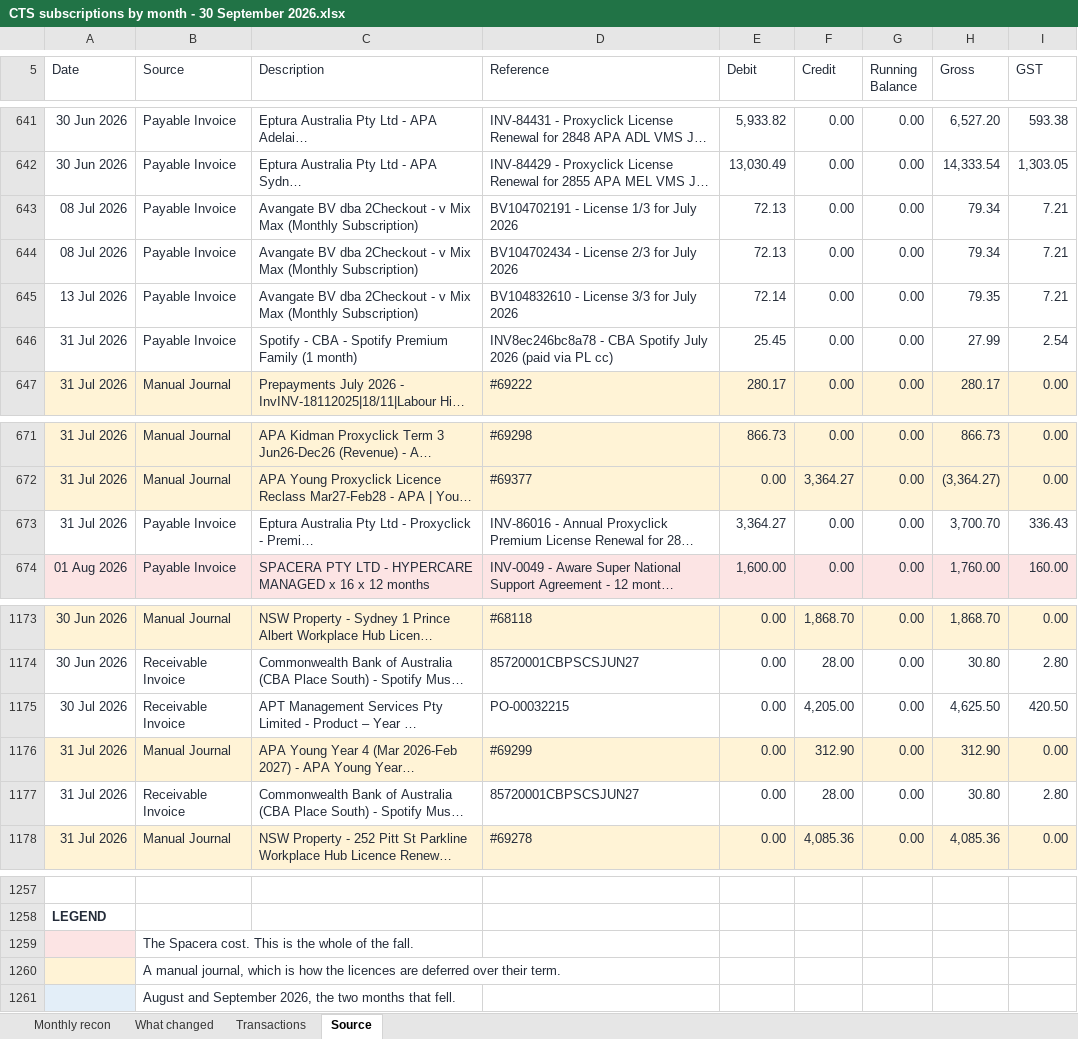
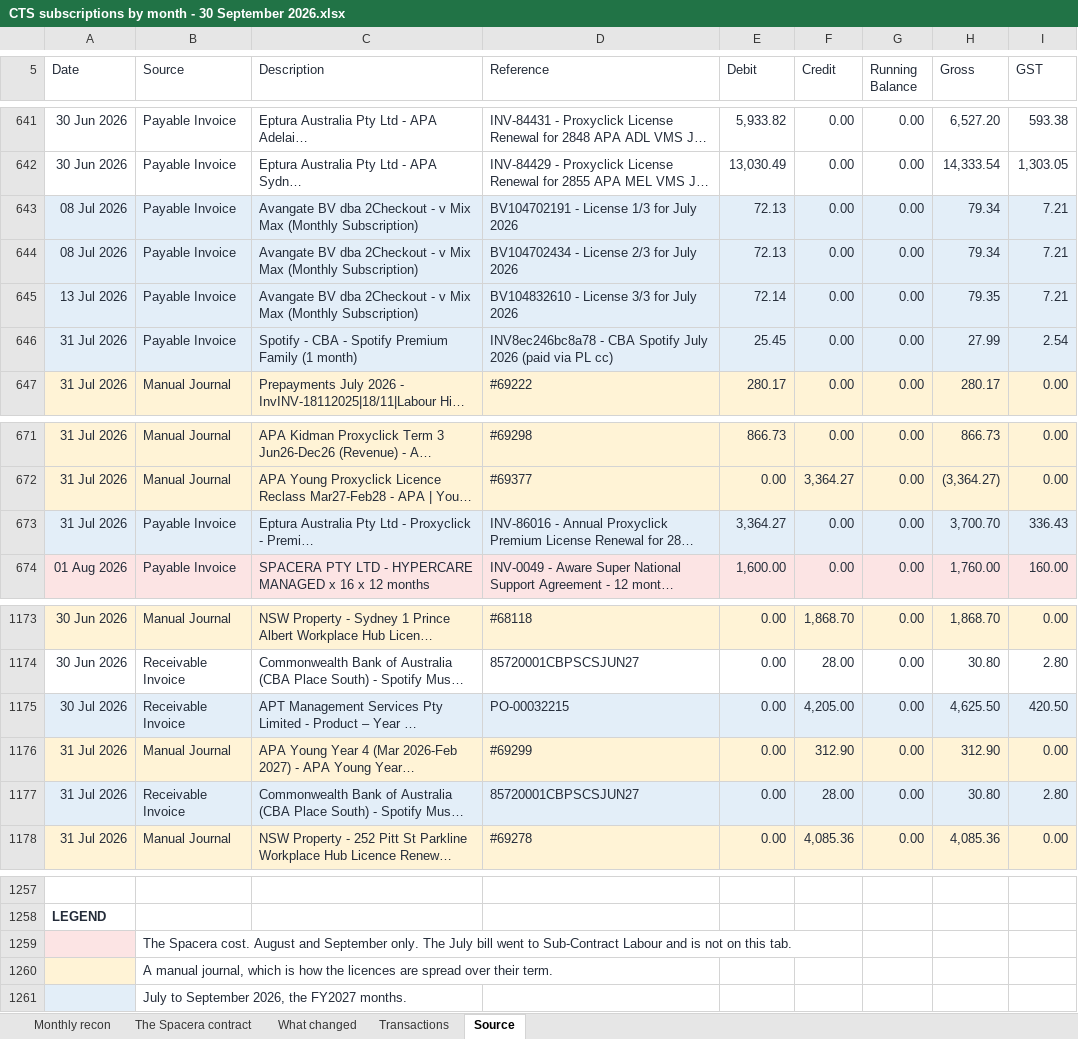
Before and after one commit to WesleyNelson-O33/Claude, an Excel workbook: recon/CTS subscriptions by month - 30 September 2026.xlsx, sheet Source, drawn as a sheet; only a part is shown, gaps mark what is left out; long unchanged cells end in …; values as stored, in another font and other column widths than the file's, no borders; the diff names each change by its address in the sheet, - before the commit and + after, or states it on an @@ line.

```diff
--- a/recon/CTS subscriptions by month - 30 September 2026.xlsx (sheet Source)
+++ b/recon/CTS subscriptions by month - 30 September 2026.xlsx (sheet Source)
+sheet tab: The Spacera contract
-A643:I646 fill: none
+A643:I646 fill: #E3EEF8
-A673:I673 fill: none
+A673:I673 fill: #E3EEF8
-A1175:I1175 fill: none
+A1175:I1175 fill: #E3EEF8
-A1177:I1177 fill: none
+A1177:I1177 fill: #E3EEF8
-B1259 (Source): …Spacera cost. This is the whole of the fall.
+B1259 (Source): …Spacera cost. August and September only. The July bill went to Sub-Contract Labour and is not on this tab.
-B1260 (Source): …licences are deferred over their…
+B1260 (Source): …licences are spread over their…
-B1261 (Source): August and September 2026, the two months that fell.
+B1261 (Source): July to September 2026, the FY2027 months.
```
Also changed, not shown: sheet Monthly recon, sheet What changed, sheet Transactions, formulas that keep their value, 1 other file.
